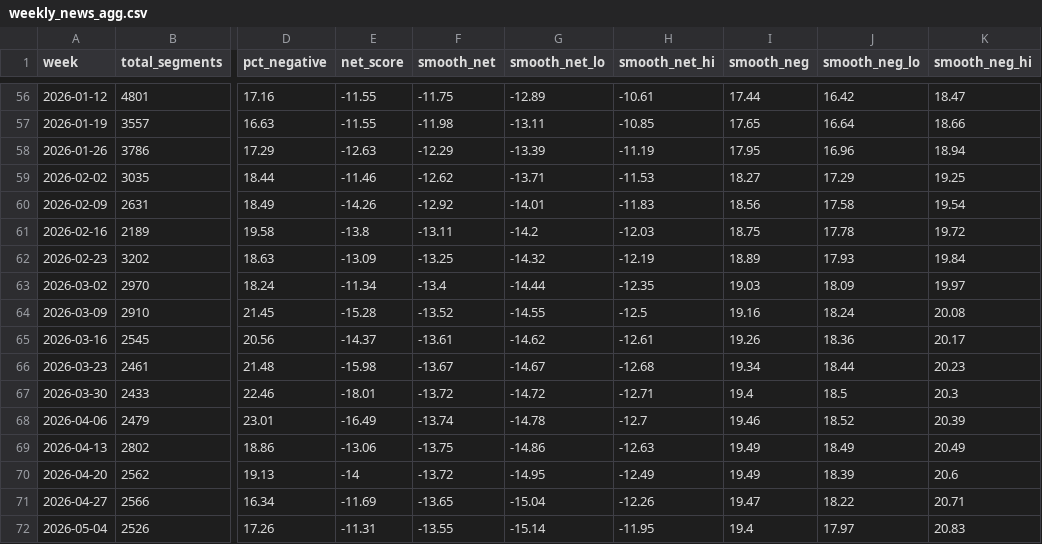
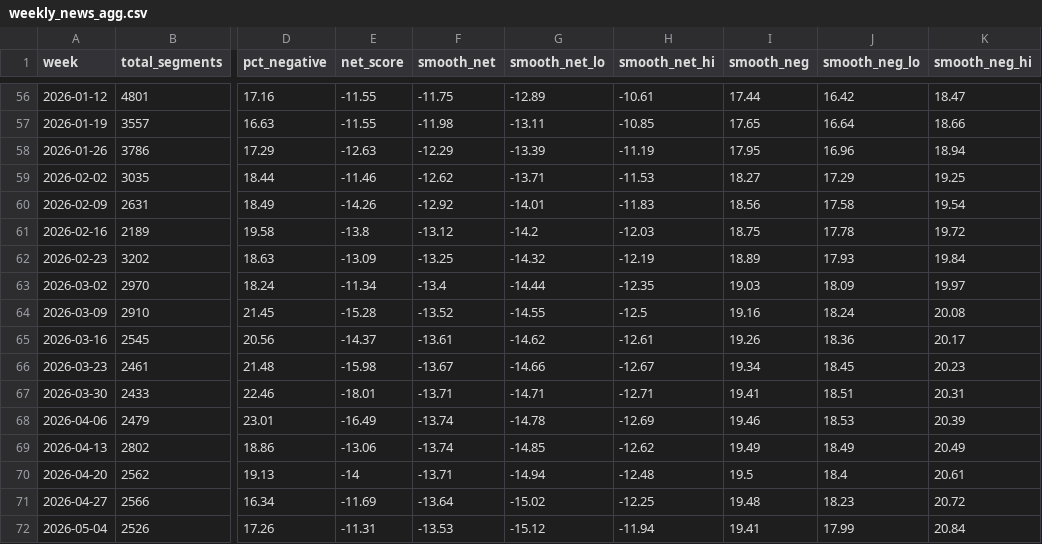
Before and after one commit to kevin-deluca-polisci/coverage-tracker, a CSV file: data/weekly_news_agg.csv, drawn as a sheet; only a part is shown, gaps mark what is left out; the diff covers the shown part only; the diff names each change by its address in the sheet, - before the commit and + after, or states it on an @@ line.

Commit message:
data: local refresh 2026-05-21

```diff
--- a/data/weekly_news_agg.csv
+++ b/data/weekly_news_agg.csv
-F61 (smooth_net): -13.11
+F61 (smooth_net): -13.12
-G66 (smooth_net_lo): -14.67
+G66 (smooth_net_lo): -14.66
-H66 (smooth_net_hi): -12.68
+H66 (smooth_net_hi): -12.67
-J66 (smooth_neg_lo): 18.44
+J66 (smooth_neg_lo): 18.45
-F67 (smooth_net): -13.72
+F67 (smooth_net): -13.71
-G67 (smooth_net_lo): -14.72
+G67 (smooth_net_lo): -14.71
-I67 (smooth_neg): 19.4
+I67 (smooth_neg): 19.41
-J67 (smooth_neg_lo): 18.5
+J67 (smooth_neg_lo): 18.51
-K67 (smooth_neg_hi): 20.3
+K67 (smooth_neg_hi): 20.31
-H68 (smooth_net_hi): -12.7
+H68 (smooth_net_hi): -12.69
-J68 (smooth_neg_lo): 18.52
+J68 (smooth_neg_lo): 18.53
-F69 (smooth_net): -13.75
+F69 (smooth_net): -13.74
-G69 (smooth_net_lo): -14.86
+G69 (smooth_net_lo): -14.85
-H69 (smooth_net_hi): -12.63
+H69 (smooth_net_hi): -12.62
-F70 (smooth_net): -13.72
+F70 (smooth_net): -13.71
-G70 (smooth_net_lo): -14.95
+G70 (smooth_net_lo): -14.94
-H70 (smooth_net_hi): -12.49
+H70 (smooth_net_hi): -12.48
-I70 (smooth_neg): 19.49
+I70 (smooth_neg): 19.5
-J70 (smooth_neg_lo): 18.39
+J70 (smooth_neg_lo): 18.4
-K70 (smooth_neg_hi): 20.6
+K70 (smooth_neg_hi): 20.61
-F71 (smooth_net): -13.65
+F71 (smooth_net): -13.64
-G71 (smooth_net_lo): -15.04
+G71 (smooth_net_lo): -15.02
-H71 (smooth_net_hi): -12.26
+H71 (smooth_net_hi): -12.25
-I71 (smooth_neg): 19.47
+I71 (smooth_neg): 19.48
-J71 (smooth_neg_lo): 18.22
+J71 (smooth_neg_lo): 18.23
-K71 (smooth_neg_hi): 20.71
+K71 (smooth_neg_hi): 20.72
-F72 (smooth_net): -13.55
+F72 (smooth_net): -13.53
-G72 (smooth_net_lo): -15.14
+G72 (smooth_net_lo): -15.12
-H72 (smooth_net_hi): -11.95
+H72 (smooth_net_hi): -11.94
-I72 (smooth_neg): 19.4
+I72 (smooth_neg): 19.41
-J72 (smooth_neg_lo): 17.97
+J72 (smooth_neg_lo): 17.99
-K72 (smooth_neg_hi): 20.83
+K72 (smooth_neg_hi): 20.84
```
Also changed, not shown: 22 edited cells elsewhere in this file, data/topics_weekly.csv, data/weekly_news.csv, 1 other file.
